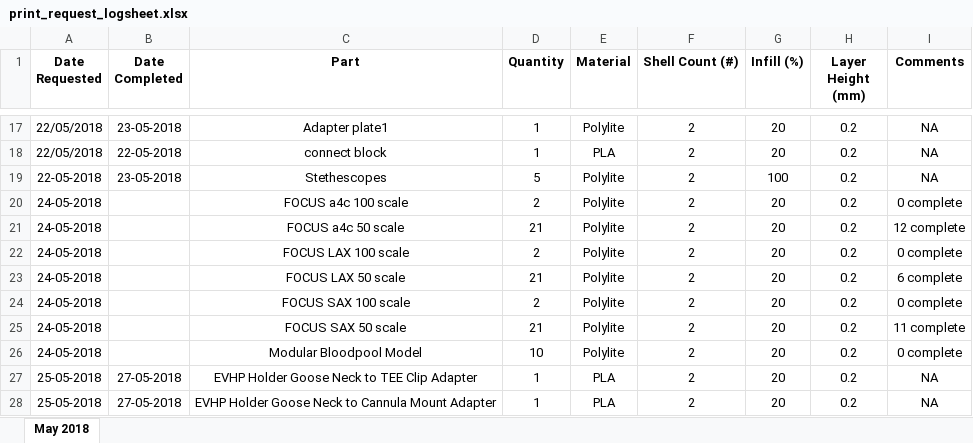
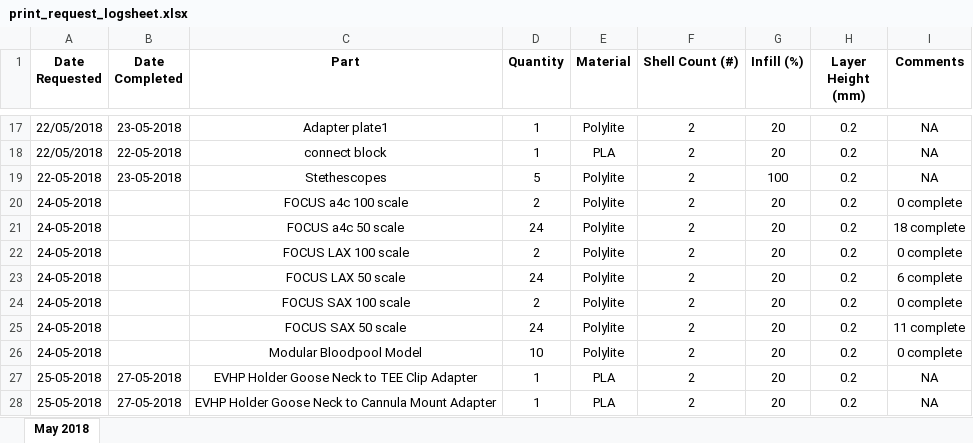
Before and after one commit to jquahian/workshop_req, an Excel workbook: print_request_logsheet.xlsx, sheet May 2018, drawn as a sheet; only a part is shown, gaps mark what is left out; values as stored, in another font and other column widths than the file's, no borders; the diff names each change by its address in the sheet, - before the commit and + after, or states it on an @@ line.

Commit message:
updated completion and target counts

```diff
--- a/print_request_logsheet.xlsx (sheet May 2018)
+++ b/print_request_logsheet.xlsx (sheet May 2018)
-D21 (Quantity): 21
+D21 (Quantity): 24
-I21 (Comments): 12 complete
+I21 (Comments): 18 complete
-D23 (Quantity): 21
+D23 (Quantity): 24
-D25 (Quantity): 21
+D25 (Quantity): 24
```
Also changed, not shown: 1 other file.
